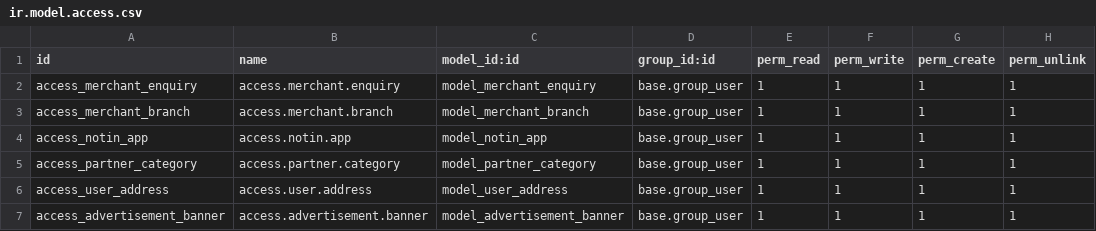
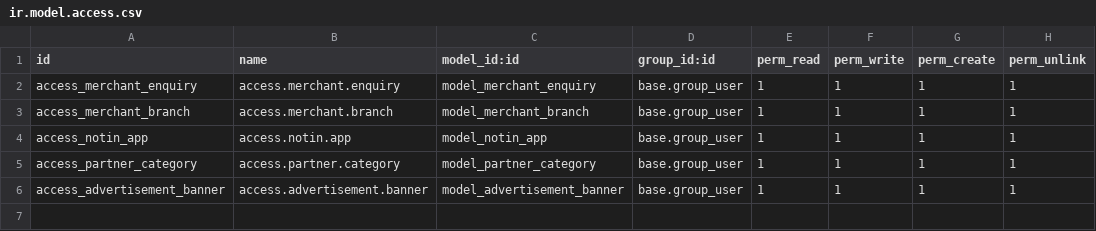
Before and after one commit to GOLALITA-MAZZAYA/Odoo18-UPgrade, a CSV file: go_organization/security/ir.model.access.csv, drawn as a sheet.

```diff
--- a/go_organization/security/ir.model.access.csv
+++ b/go_organization/security/ir.model.access.csv
@@ -5,3 +5,2 @@ access_notin_app,access.notin.app,model_notin_app,base.group_user,1,1,1,1
 access_partner_category,access.partner.category,model_partner_category,base.group_user,1,1,1,1
-access_user_address,access.user.address,model_user_address,base.group_user,1,1,1,1
 access_advertisement_banner,access.advertisement.banner,model_advertisement_banner,base.group_user,1,1,1,1
```
Also changed, not shown: 46 other files.
